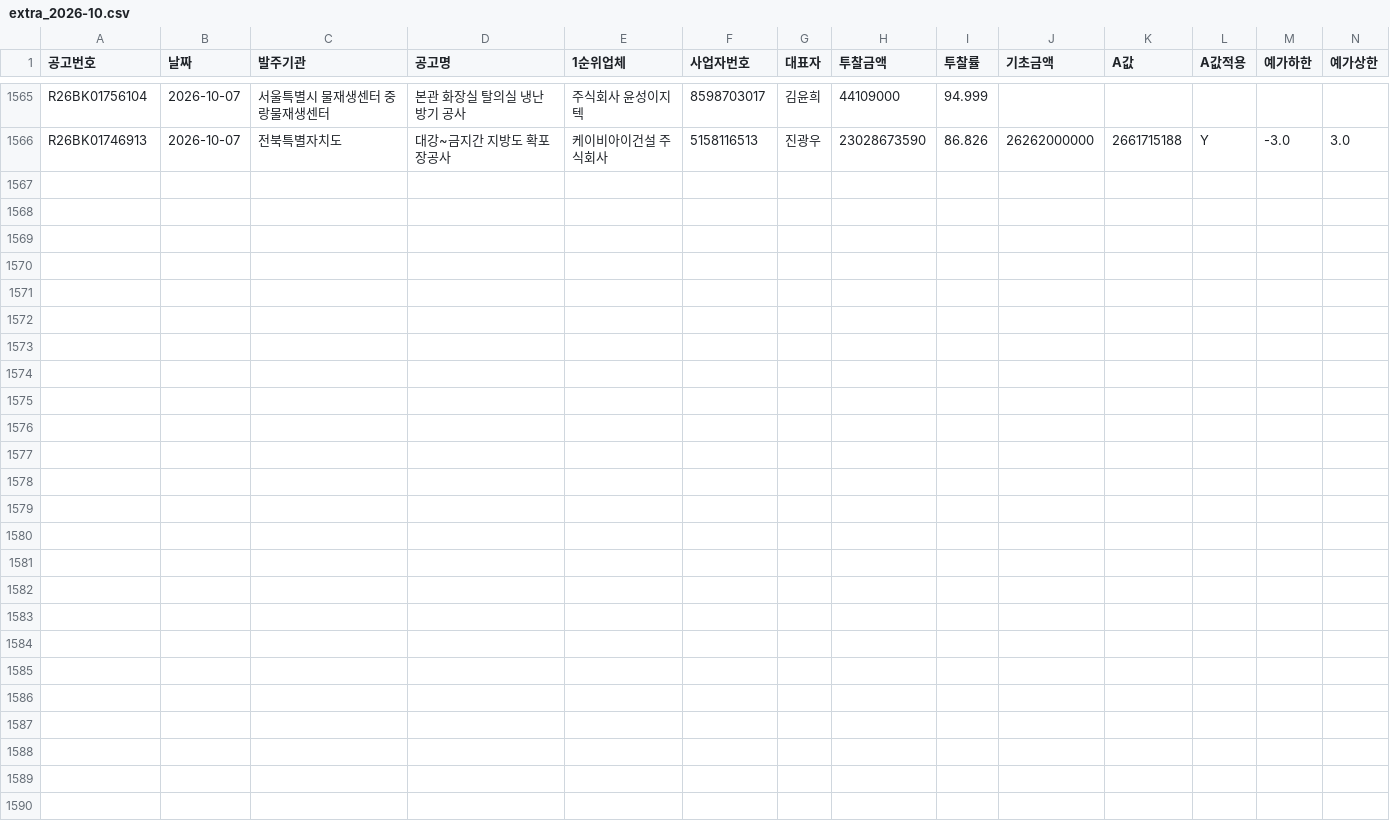
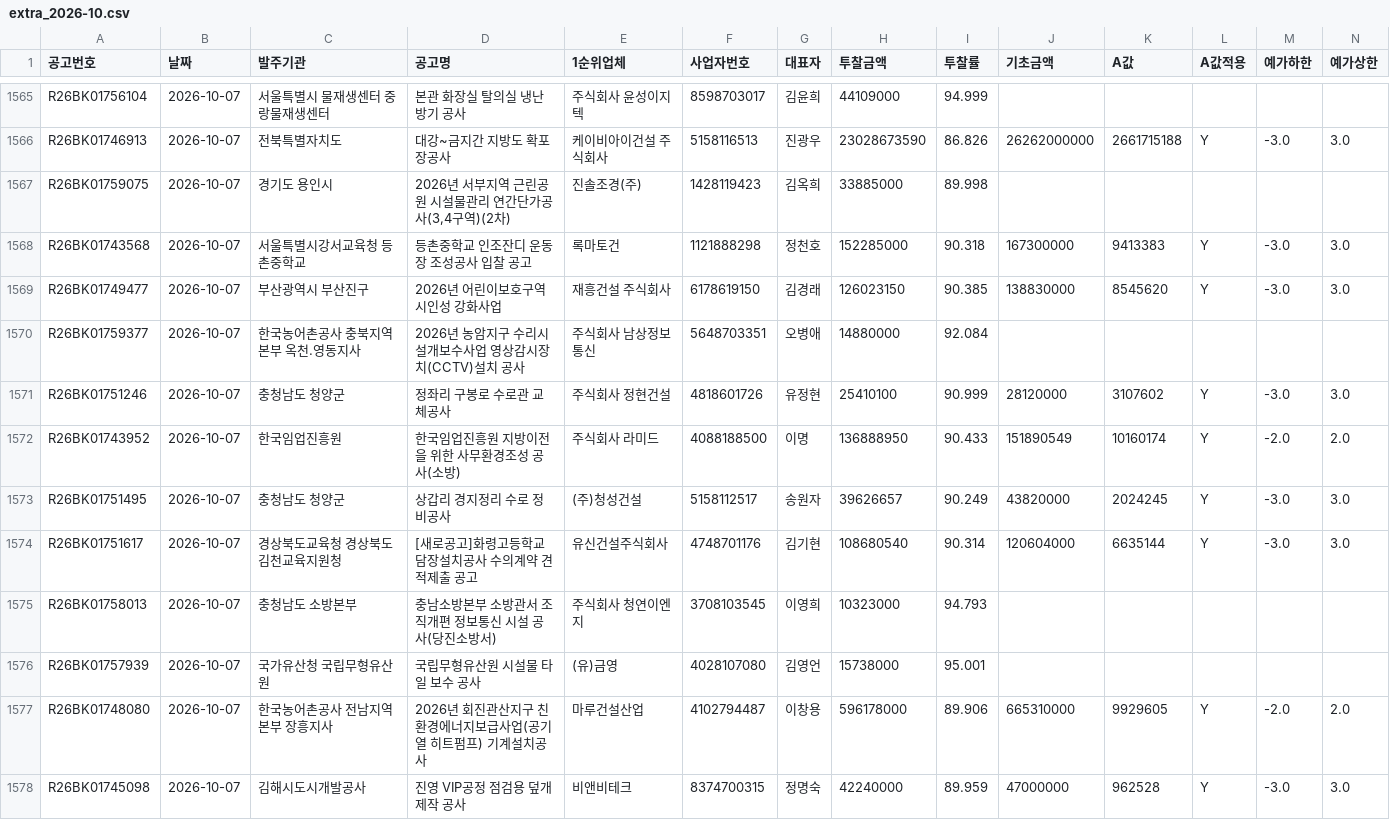
Before and after one commit to kimmyounghwan/K-conmap, a CSV file: data/extra_2026-10.csv, drawn as a sheet; only a part is shown, gaps mark what is left out; rows hold the shown columns only; the diff names each change by its address in the sheet, - before the commit and + after, or states it on an @@ line.

```diff
--- a/data/extra_2026-10.csv
+++ b/data/extra_2026-10.csv
+row 1567: R26BK01759075 | 2026-10-07 | 경기도 용인시 | 2026년 서부지역 근린공원 시설물관리 연간단가공사(3,4구역)(2차) | 진솔조경(주) | 1428119423 | 김옥희 | 33885000 | 89.998
+row 1568: R26BK01743568 | 2026-10-07 | 서울특별시강서교육청 등촌중학교 | 등촌중학교 인조잔디 운동장 조성공사 입찰 공고 | 록마토건 | 1121888298 | 정천호 | 152285000 | 90.318 | 167300000 | 9413383 | Y | -3.0 | 3.0
+row 1569: R26BK01749477 | 2026-10-07 | 부산광역시 부산진구 | 2026년 어린이보호구역 시인성 강화사업 | 재흥건설 주식회사 | 6178619150 | 김경래 | 126023150 | 90.385 | 138830000 | 8545620 | Y | -3.0 | 3.0
+row 1570: R26BK01759377 | 2026-10-07 | 한국농어촌공사 충북지역본부 옥천.영동지사 | 2026년 농암지구 수리시설개보수사업 영상감시장치(CCTV)설치 공사 | 주식회사 남상정보통신 | 5648703351 | 오병애 | 14880000 | 92.084
+row 1571: R26BK01751246 | 2026-10-07 | 충청남도 청양군 | 정좌리 구봉로 수로관 교체공사 | 주식회사 정현건설 | 4818601726 | 유정현 | 25410100 | 90.999 | 28120000 | 3107602 | Y | -3.0 | 3.0
+row 1572: R26BK01743952 | 2026-10-07 | 한국임업진흥원 | 한국임업진흥원 지방이전을 위한 사무환경조성 공사(소방) | 주식회사 라미드 | 4088188500 | 이명 | 136888950 | 90.433 | 151890549 | 10160174 | Y | -2.0 | 2.0
+row 1573: R26BK01751495 | 2026-10-07 | 충청남도 청양군 | 상갑리 경지정리 수로 정비공사 | (주)청성건설 | 5158112517 | 송원자 | 39626657 | 90.249 | 43820000 | 2024245 | Y | -3.0 | 3.0
+row 1574: R26BK01751617 | 2026-10-07 | 경상북도교육청 경상북도김천교육지원청 | [새로공고]화령고등학교 담장설치공사 수의계약 견적제출 공고 | 유신건설주식회사 | 4748701176 | 김기현 | 108680540 | 90.314 | 120604000 | 6635144 | Y | -3.0 | 3.0
+row 1575: R26BK01758013 | 2026-10-07 | 충청남도 소방본부 | 충남소방본부 소방관서 조직개편 정보통신 시설 공사(당진소방서) | 주식회사 청연이엔지 | 3708103545 | 이영희 | 10323000 | 94.793
+row 1576: R26BK01757939 | 2026-10-07 | 국가유산청 국립무형유산원 | 국립무형유산원 시설물 타일 보수 공사 | (유)금영 | 4028107080 | 김영언 | 15738000 | 95.001
+row 1577: R26BK01748080 | 2026-10-07 | 한국농어촌공사 전남지역본부 장흥지사 | 2026년 회진관산지구 친환경에너지보급사업(공기열 히트펌프) 기계설치공사 | 마루건설산업 | 4102794487 | 이창용 | 596178000 | 89.906 | 665310000 | 9929605 | Y | -2.0 | 2.0
+row 1578: R26BK01745098 | 2026-10-07 | 김해시도시개발공사 | 진영 VIP공정 점검용 덮개 제작 공사 | 비앤비테크 | 8374700315 | 정명숙 | 42240000 | 89.959 | 47000000 | 962528 | Y | -3.0 | 3.0
```
Also changed, not shown: 1 other file.
